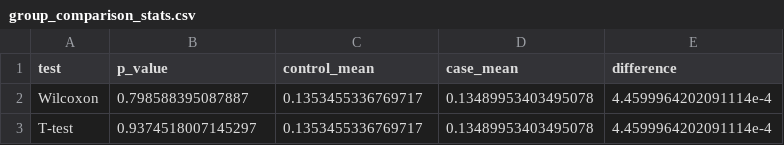
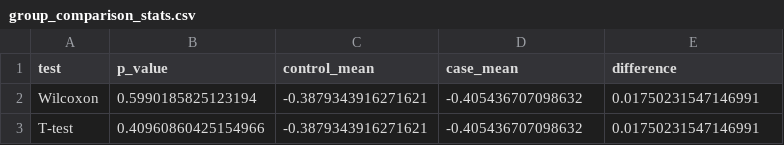
Before and after one commit to isa-caste/H3K9me2-Schizophrenia-Analysis, a CSV file: scripts/analysis/group_comparison_stats.csv, drawn as a sheet.

```diff
--- a/scripts/analysis/group_comparison_stats.csv
+++ b/scripts/analysis/group_comparison_stats.csv
@@ -1,3 +1,3 @@
 test,p_value,control_mean,case_mean,difference
-Wilcoxon,0.798588395087887,0.1353455336769717,0.13489953403495078,4.4599964202091114e-4
-T-test,0.9374518007145297,0.1353455336769717,0.13489953403495078,4.4599964202091114e-4
+Wilcoxon,0.5990185825123194,-0.3879343916271621,-0.405436707098632,0.01750231547146991
+T-test,0.40960860425154966,-0.3879343916271621,-0.405436707098632,0.01750231547146991
```
Also changed, not shown: scripts/analysis/correlation_summary_5kb.csv, scripts/analysis/summary_statistics_5kb.csv, 27 other files.
